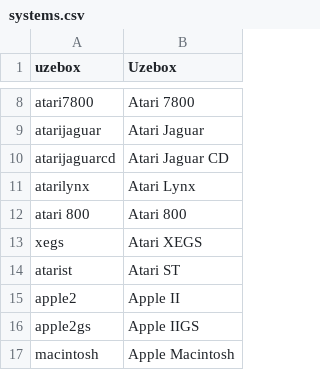
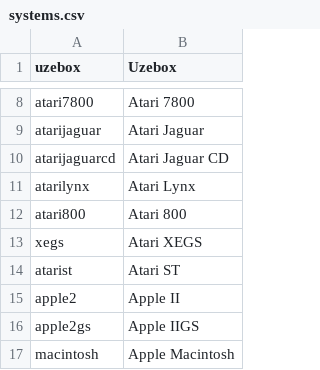
Before and after one commit to WizzardSK/gameflix, a CSV file: systems.csv, drawn as a sheet; only a part is shown, gaps mark what is left out.

Commit message:
Update systems.csv

```diff
--- a/systems.csv
+++ b/systems.csv
@@ -11,3 +11,3 @@ atarijaguarcd,Atari Jaguar CD
 atarilynx,Atari Lynx
-atari 800,Atari 800
+atari800,Atari 800
 xegs,Atari XEGS
```
